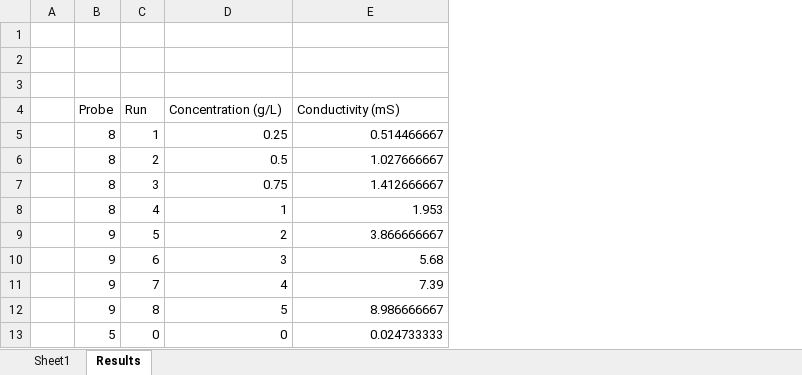
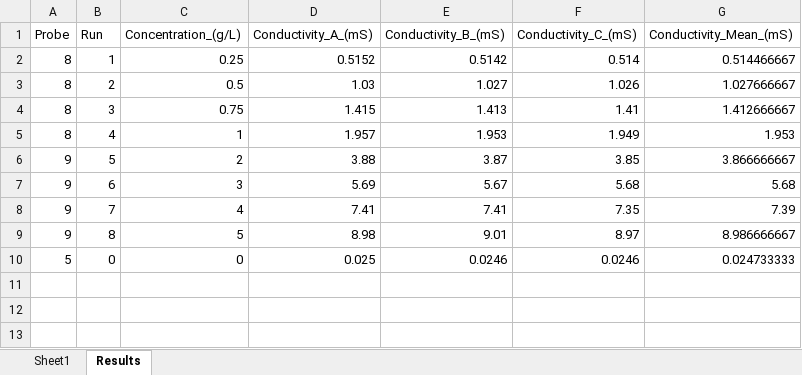
Before and after one commit to stevengeorge128/CHEE_301B_Repo, an Excel workbook: RO/RO_Week_1_Data.xlsx, sheet Results, drawn as a sheet; values as stored, in another font and other column widths than the file's, no borders; removed rows and columns are numbered as before the commit, all else as after; the diff names each change by its address in the sheet, - before the commit and + after, or states it on an @@ line.

```diff
--- a/RO/RO_Week_1_Data.xlsx (sheet Results)
+++ b/RO/RO_Week_1_Data.xlsx (sheet Results)
-column A, empty
+column D (Conductivity_A_(mS)), rows 2-10: 0.5152 | 1.03 | 1.415 | 1.957 | 3.88 | 5.69 | 7.41 | 8.98 | 0.025
+column E (Conductivity_B_(mS)), rows 2-10: 0.5142 | 1.027 | 1.413 | 1.953 | 3.87 | 5.67 | 7.41 | 9.01 | 0.0246
+column F (Conductivity_C_(mS)), rows 2-10: 0.514 | 1.026 | 1.41 | 1.949 | 3.85 | 5.68 | 7.35 | 8.97 | 0.0246
-row 1: (empty)
-row 2: (empty)
-row 3: (empty)
-C1: Concentration (g/L)
+C1: Concentration_(g/L)
-G1: Conductivity (mS)
+G1: Conductivity_Mean_(mS)
```
Also changed, not shown: sheet Sheet1, formulas that keep their value, 1 other file.
